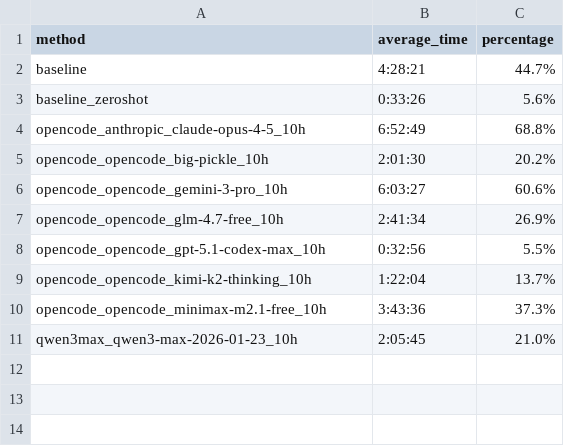
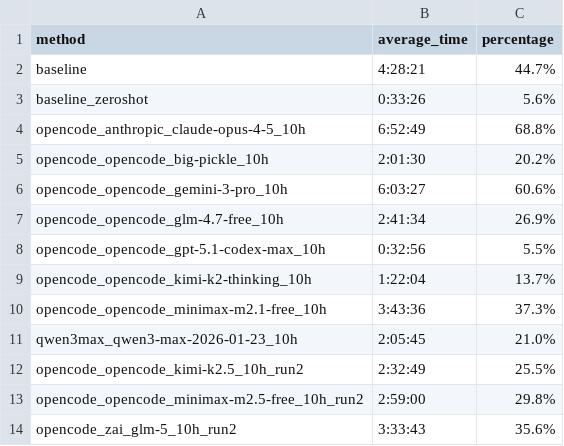
Before and after one commit to aisa-group/posttrainbench-website, a CSV file: data/aggregated_time_overview.csv, drawn as a sheet; the diff names each change by its address in the sheet, - before the commit and + after, or states it on an @@ line.

Commit message:
add data for opus 4.6 and other agents

```diff
--- a/data/aggregated_time_overview.csv
+++ b/data/aggregated_time_overview.csv
+row 12: opencode_opencode_kimi-k2.5_10h_run2 | 2:32:49 | 25.5%
+row 13: opencode_opencode_minimax-m2.5-free_10h_run2 | 2:59:00 | 29.8%
+row 14: opencode_zai_glm-5_10h_run2 | 3:33:43 | 35.6%
```
Also changed, not shown: data/single_metrics_aggregated.csv, data/time_aggregated.csv, 14 other files.
